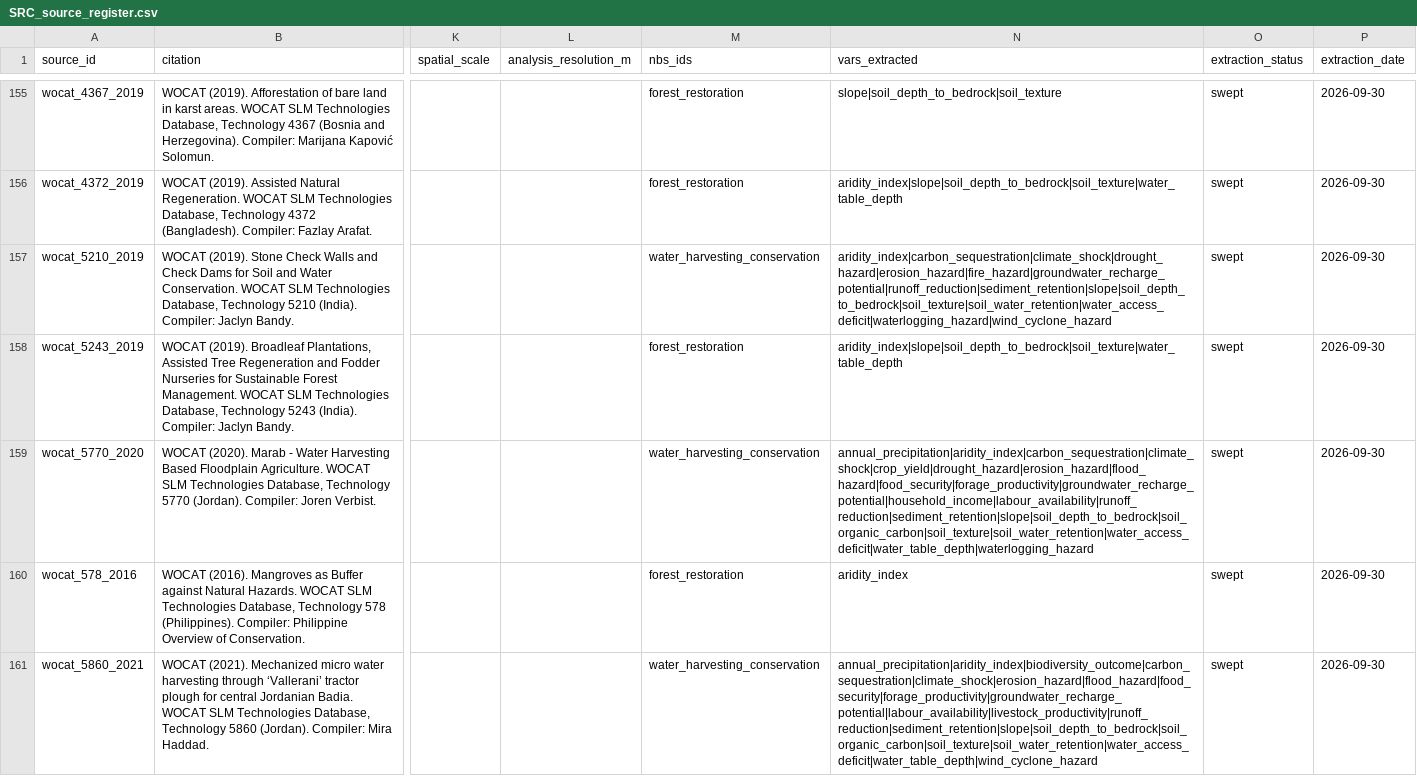
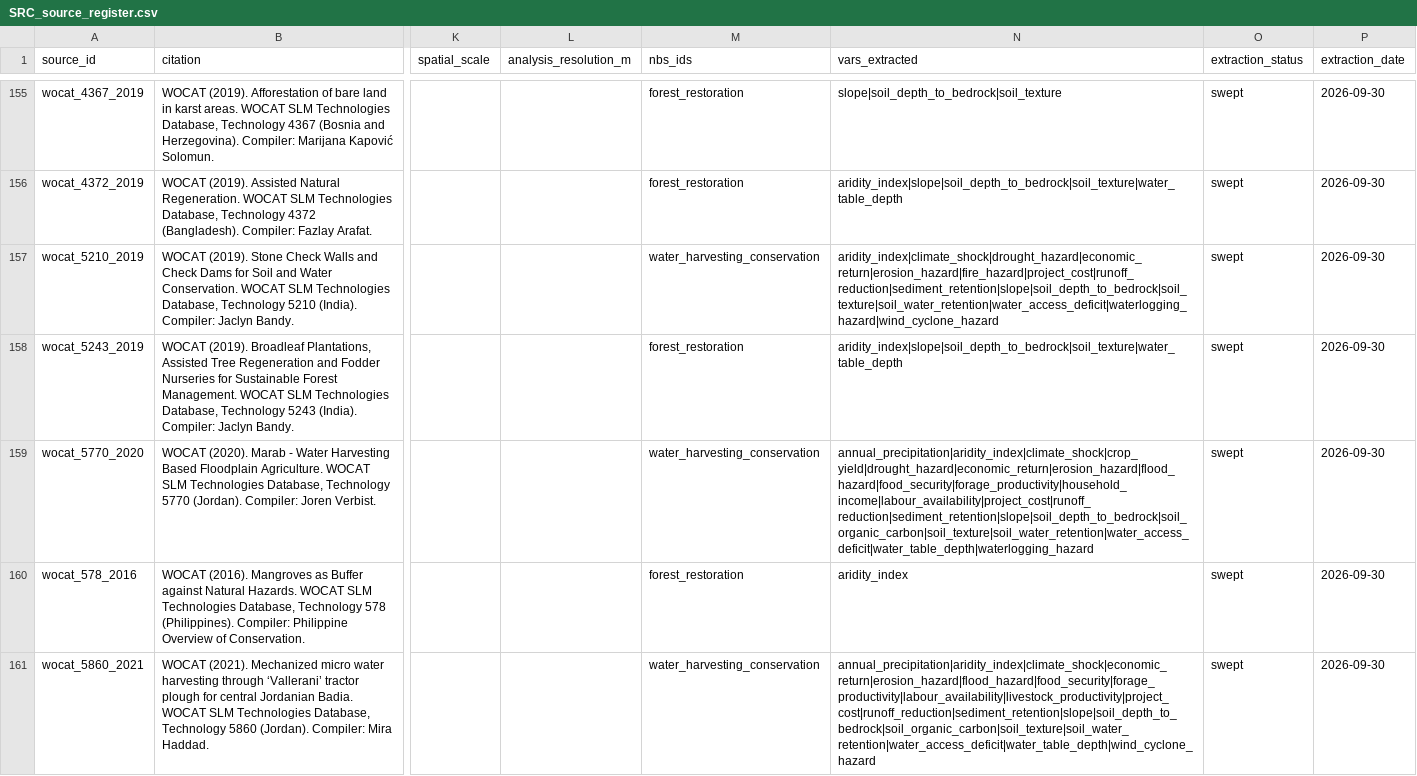
Before and after one commit to CIAT/nbs_ruralscan, a CSV file: schema/registers/SRC_source_register.csv, drawn as a sheet; only a part is shown, gaps mark what is left out; the diff covers the shown part only; the diff names each change by its address in the sheet, - before the commit and + after, or states it on an @@ line.

```diff
--- a/schema/registers/SRC_source_register.csv
+++ b/schema/registers/SRC_source_register.csv
-N157 (vars_extracted): aridity_index|carbon_sequestration|climate_shock|drought_hazard|erosion_hazard|fire_hazard|groundwater_recharge_potential|runoff_reduction|sediment_retention|slope|soil_depth_to_bedrock|soil_texture|soil_water_retention|water_access_deficit|waterlogging_hazard|wind_cyclone_hazard
+N157 (vars_extracted): aridity_index|climate_shock|drought_hazard|economic_return|erosion_hazard|fire_hazard|project_cost|runoff_reduction|sediment_retention|slope|soil_depth_to_bedrock|soil_texture|soil_water_retention|water_access_deficit|waterlogging_hazard|wind_cyclone_hazard
-N159 (vars_extracted): annual_precipitation|aridity_index|carbon_sequestration|climate_shock|crop_yield|drought_hazard|erosion_hazard|flood_hazard|food_security|forage_productivity|groundwater_recharge_potential|household_income|labour_availability|runoff_reduction|sediment_retention|slope|soil_depth_to_bedrock|soil_organic_carbon|soil_texture|soil_water_retention|water_access_deficit|water_table_depth|waterlogging_hazard
+N159 (vars_extracted): annual_precipitation|aridity_index|climate_shock|crop_yield|drought_hazard|economic_return|erosion_hazard|flood_hazard|food_security|forage_productivity|household_income|labour_availability|project_cost|runoff_reduction|sediment_retention|slope|soil_depth_to_bedrock|soil_organic_carbon|soil_texture|soil_water_retention|water_access_deficit|water_table_depth|waterlogging_hazard
-N161 (vars_extracted): annual_precipitation|aridity_index|biodiversity_outcome|carbon_sequestration|climate_shock|erosion_hazard|flood_hazard|food_security|forage_productivity|groundwater_recharge_potential|labour_availability|livestock_productivity|runoff_reduction|sediment_retention|slope|soil_depth_to_bedrock|soil_organic_carbon|soil_texture|soil_water_retention|water_access_deficit|water_table_depth|wind_cyclone_hazard
+N161 (vars_extracted): annual_precipitation|aridity_index|climate_shock|economic_return|erosion_hazard|flood_hazard|food_security|forage_productivity|labour_availability|livestock_productivity|project_cost|runoff_reduction|sediment_retention|slope|soil_depth_to_bedrock|soil_organic_carbon|soil_texture|soil_water_retention|water_access_deficit|water_table_depth|wind_cyclone_hazard
```
Also changed, not shown: 49 edited cells elsewhere in this file, schema/recipes/agroforestry/T6_nbs_scorecard.csv, schema/registers/BANDS_magnitude_bands.csv, 21 other files.
